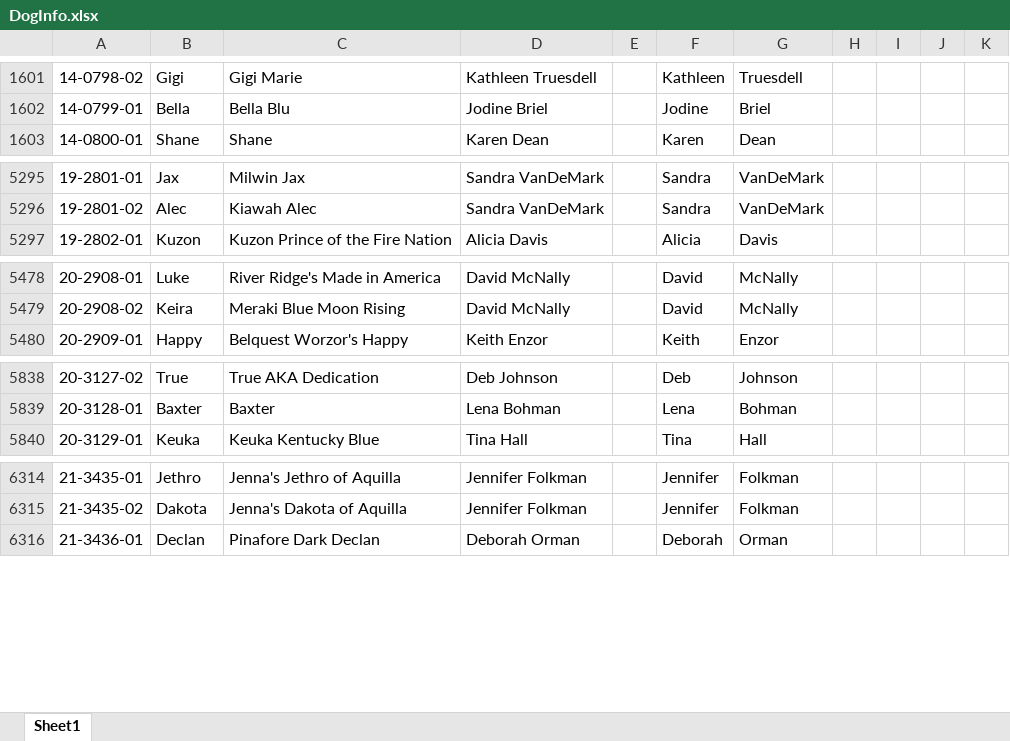
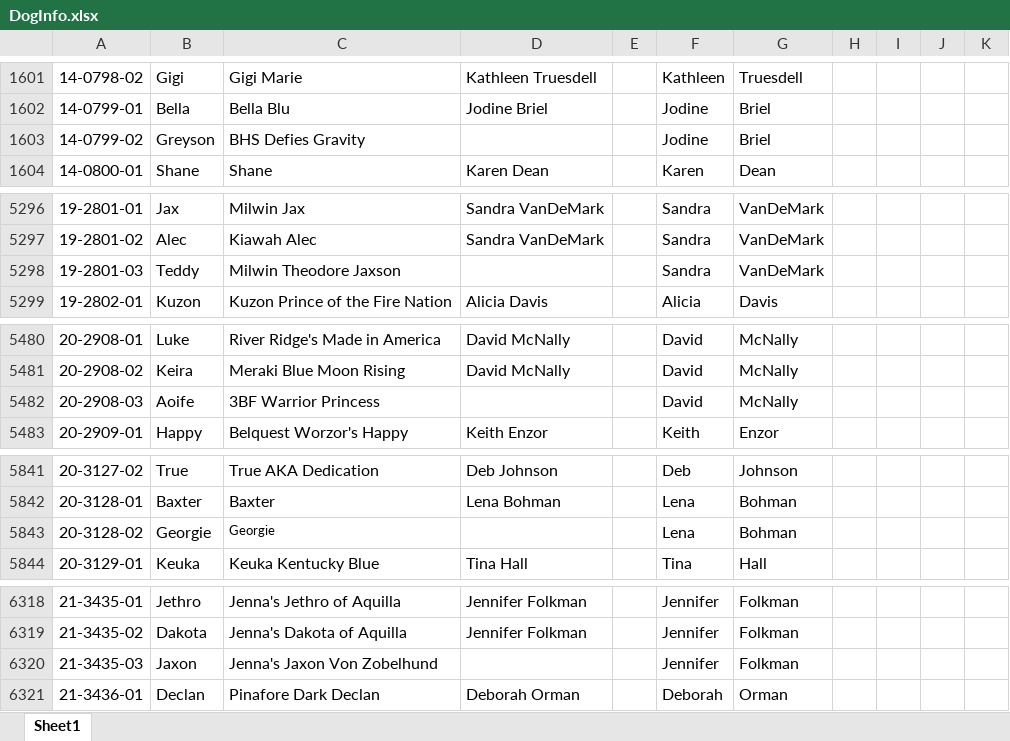
Before and after one commit to Cwagtracker/Tracker, an Excel workbook: DogInfo.xlsx, sheet Sheet1, drawn as a sheet; only a part is shown, gaps mark what is left out; values as stored, in another font and other column widths than the file's, no borders; conditional formats not drawn; the diff covers the shown part only; the diff names each change by its address in the sheet, - before the commit and + after, or states it on an @@ line.

```diff
--- a/DogInfo.xlsx (sheet Sheet1)
+++ b/DogInfo.xlsx (sheet Sheet1)
+row 1603: 14-0799-02 | Greyson | BHS Defies Gravity |  |  | Jodine | Briel
+row 5298: 19-2801-03 | Teddy | Milwin Theodore Jaxson |  |  | Sandra | VanDeMark
+row 5482: 20-2908-03 | Aoife | 3BF Warrior Princess |  |  | David | McNally
+row 5843: 20-3128-02 | Georgie | Georgie |  |  | Lena | Bohman
+row 6320: 21-3435-03 | Jaxon | Jenna's Jaxon Von Zobelhund |  |  | Jennifer | Folkman
```
Also changed, not shown: 32 added rows and 7 edited cells elsewhere in this sheet, formulas that keep their value.
